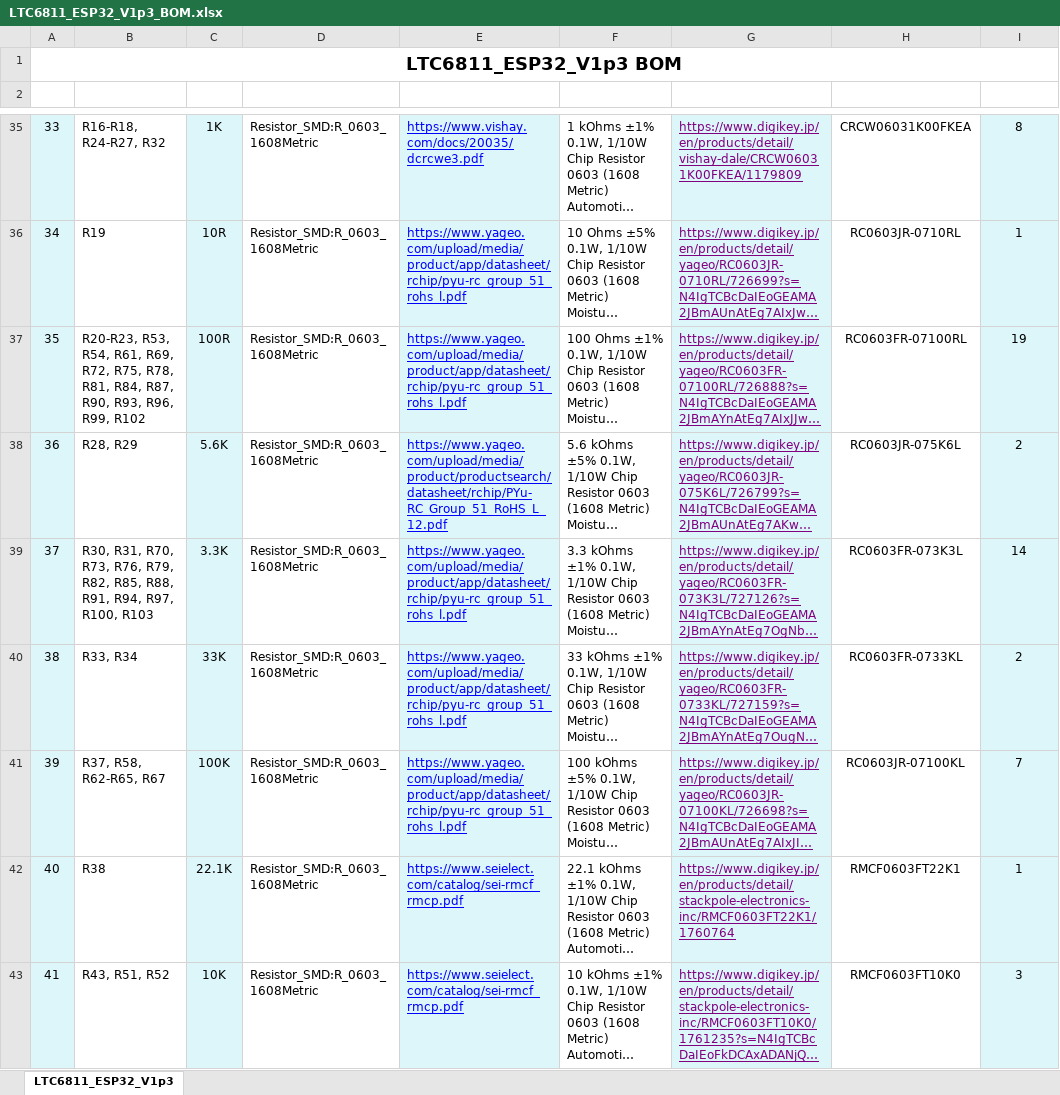
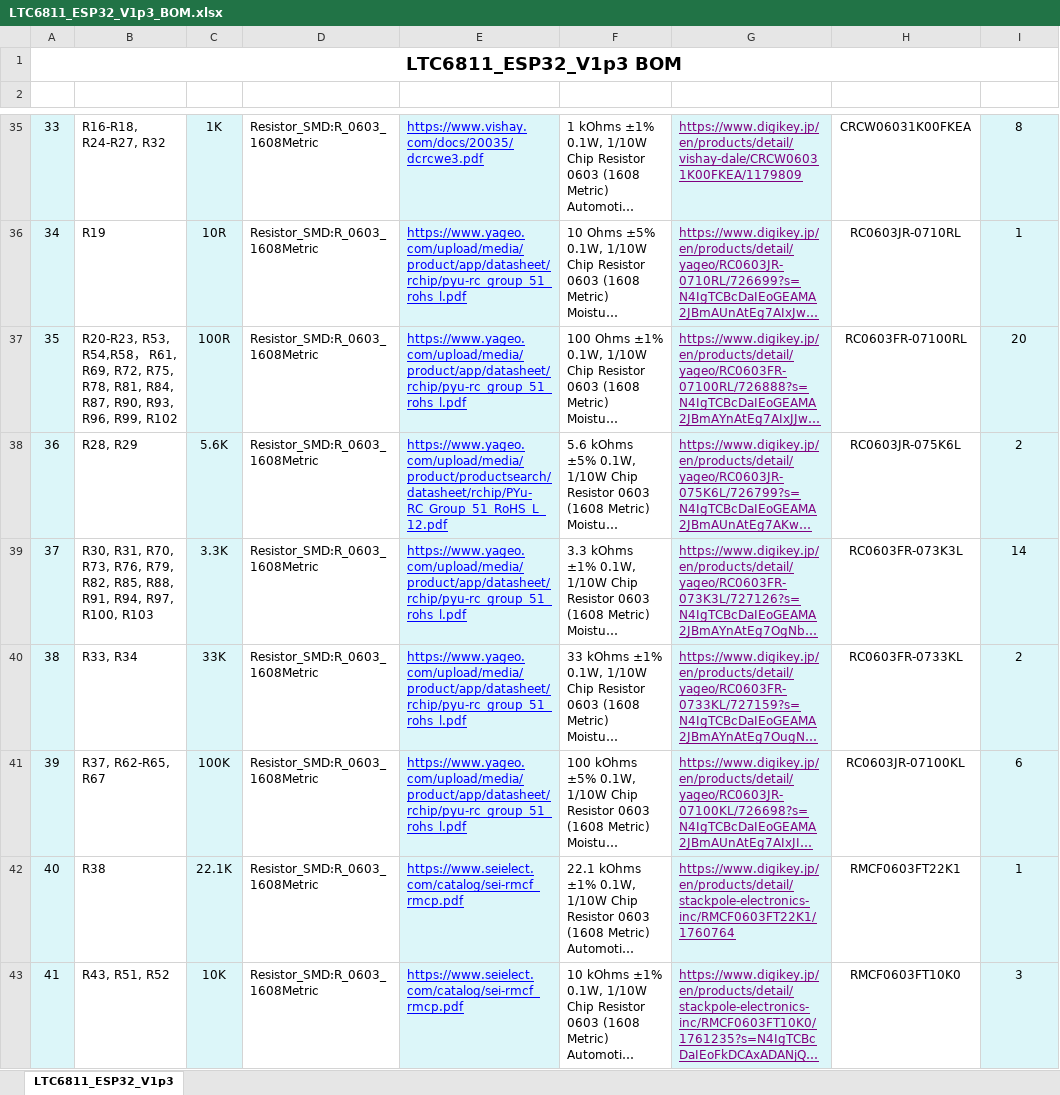
Before and after one commit to tetra-aero/LTC6811_ESP32, an Excel workbook: LTC6811_ESP32_V1p3/LTC6811_ESP32_V1p3_BOM.xlsx, sheet LTC6811_ESP32_V1p3, drawn as a sheet; only a part is shown, gaps mark what is left out; long unchanged cells end in …; values as stored, in another font and other column widths than the file's, no borders; the diff names each change by its address in the sheet, - before the commit and + after, or states it on an @@ line.

Commit message:
Add files via upload

```diff
--- a/LTC6811_ESP32_V1p3/LTC6811_ESP32_V1p3_BOM.xlsx (sheet LTC6811_ESP32_V1p3)
+++ b/LTC6811_ESP32_V1p3/LTC6811_ESP32_V1p3_BOM.xlsx (sheet LTC6811_ESP32_V1p3)
-B37 (Reference): R20-R23, R53, R54, R61, R69,…
+B37 (Reference): R20-R23, R53, R54,R58， R61, R69,…
-I37 (Quantity): 19
+I37 (Quantity): 20
-B41 (Reference): R37, R58, R62-R65, R67
+B41 (Reference): R37, R62-R65, R67
-I41 (Quantity): 7
+I41 (Quantity): 6
```
